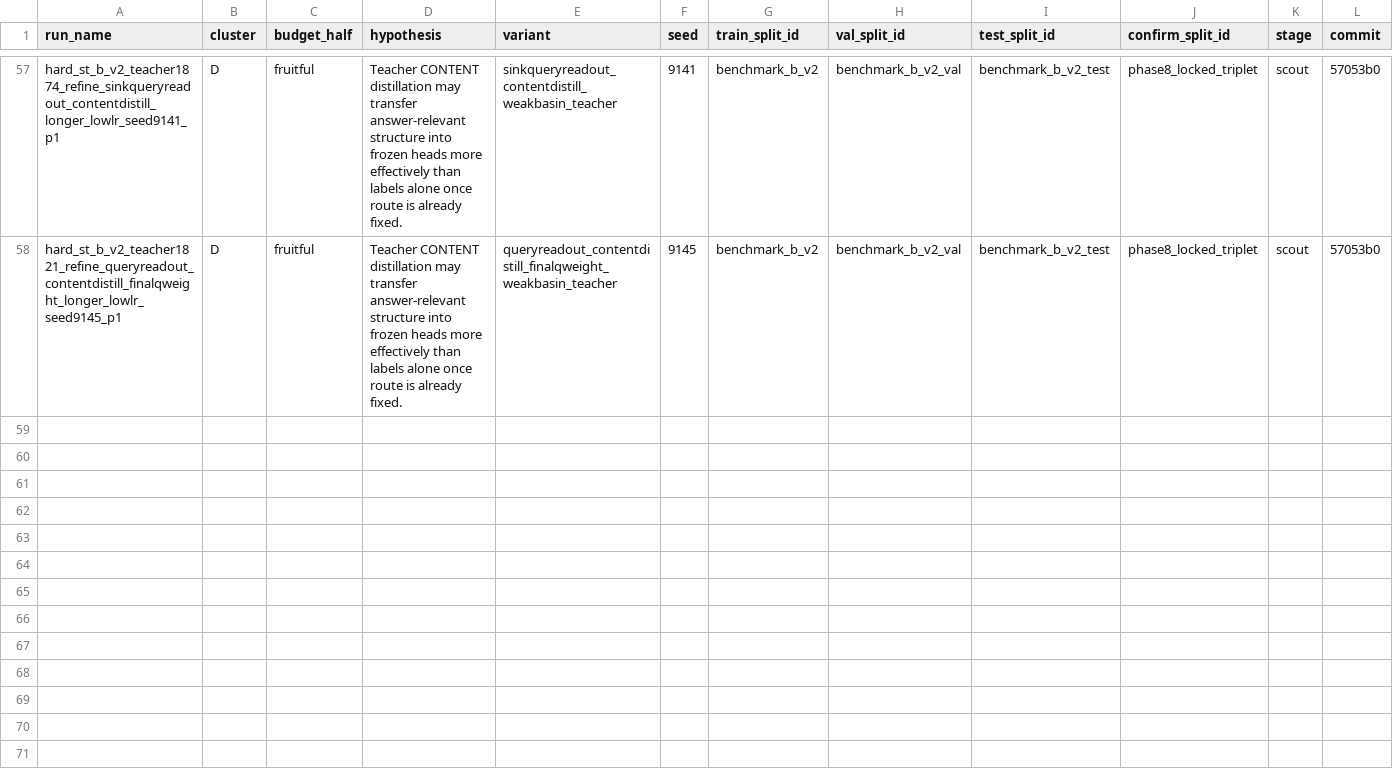
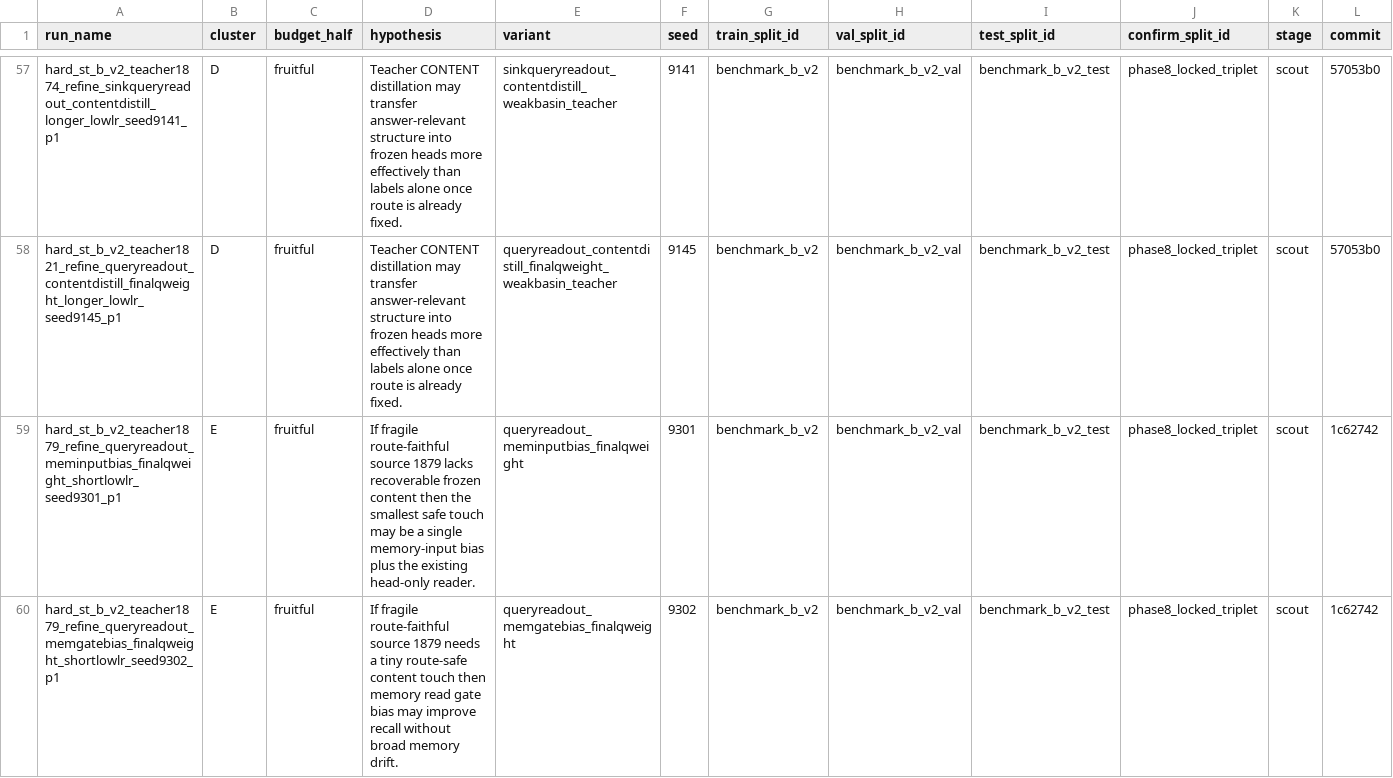
Before and after one commit to catid/gnn2, a CSV file: docs/phase9_run_matrix.csv, drawn as a sheet; only a part is shown, gaps mark what is left out; rows hold the shown columns only; the diff covers the shown part only; the diff names each change by its address in the sheet, - before the commit and + after, or states it on an @@ line.

Commit message:
Stage phase 9 minimal-safe partial-unfreeze configs

```diff
--- a/docs/phase9_run_matrix.csv
+++ b/docs/phase9_run_matrix.csv
+row 59: hard_st_b_v2_teacher1879_refine_queryreadout_meminputbias_finalqweight_shortlowlr_seed9301_p1 | E | fruitful | If fragile route-faithful source 1879 lacks recoverable frozen content then the smallest safe touch may be a single memory-input bias plus the existing head-only reader. | queryreadout_meminputbias_finalqweight | 9301 | benchmark_b_v2 | benchmark_b_v2_val | benchmark_b_v2_test | phase8_locked_triplet | scout | 1c62742
+row 60: hard_st_b_v2_teacher1879_refine_queryreadout_memgatebias_finalqweight_shortlowlr_seed9302_p1 | E | fruitful | If fragile route-faithful source 1879 needs a tiny route-safe content touch then memory read gate bias may improve recall without broad memory drift. | queryreadout_memgatebias_finalqweight | 9302 | benchmark_b_v2 | benchmark_b_v2_val | benchmark_b_v2_test | phase8_locked_triplet | scout | 1c62742
```
Also changed, not shown: 2 added rows elsewhere in this file, 5 other files.
